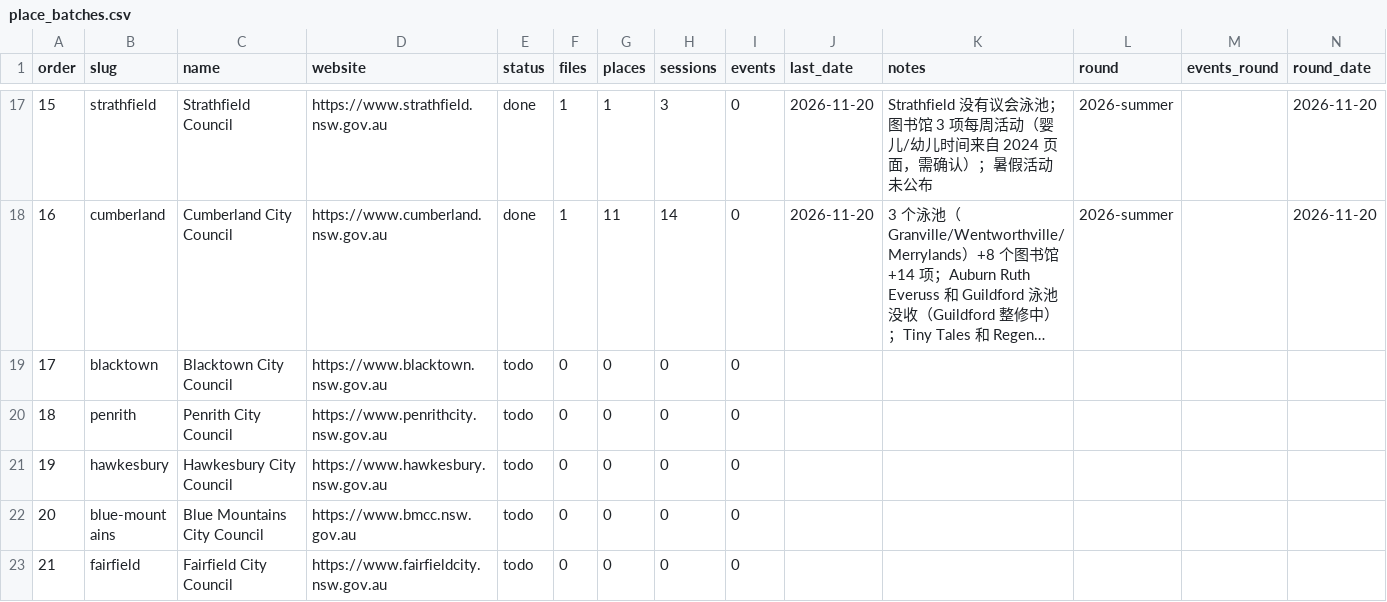
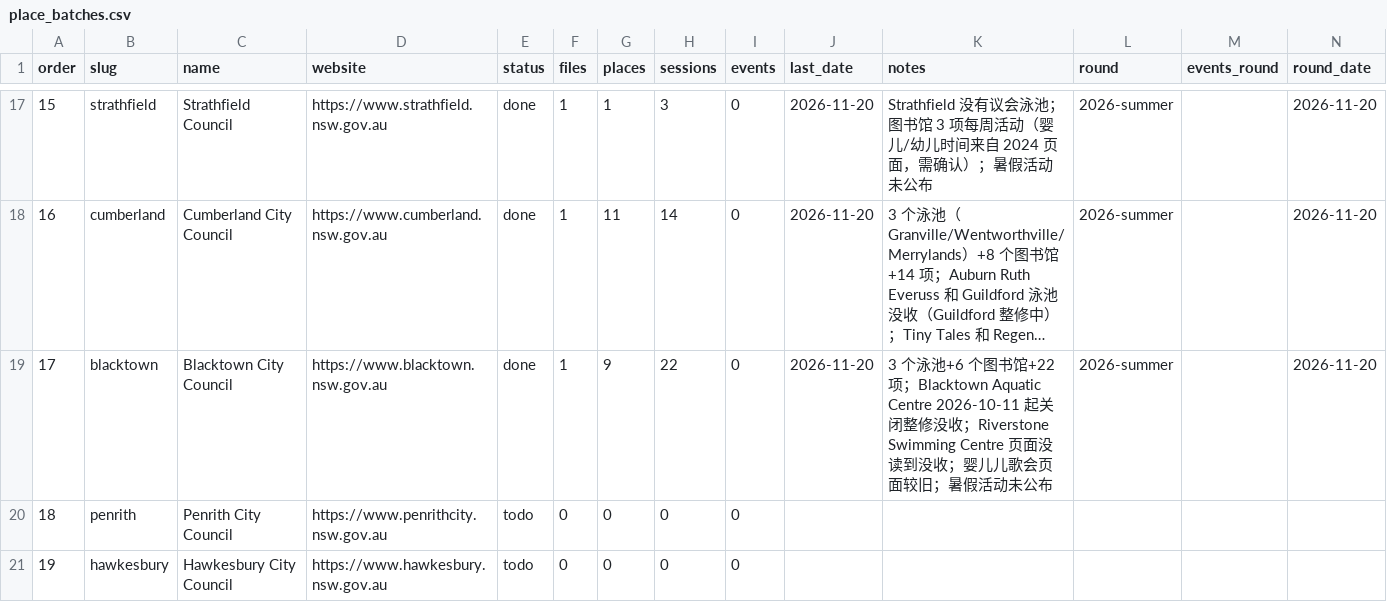
Before and after one commit to sasuke9527/parkapp-data, a CSV file: place_batches.csv, drawn as a sheet; only a part is shown, gaps mark what is left out; the shorter side is filled out with more unchanged rows; long unchanged cells end in …; the diff names each change by its address in the sheet, - before the commit and + after, or states it on an @@ line.

```diff
--- a/place_batches.csv
+++ b/place_batches.csv
-E19 (status): todo
+E19 (status): done
-F19 (files): 0
+F19 (files): 1
-G19 (places): 0
+G19 (places): 9
-H19 (sessions): 0
+H19 (sessions): 22
-J19 (last_date): (empty)
+J19 (last_date): 2026-11-20
-K19 (notes): (empty)
+K19 (notes): 3 个泳池+6 个图书馆+22 项；Blacktown Aquatic Centre 2026-10-11 起关闭整修没收；Riverstone Swimming Centre 页面没读到没收；婴儿儿歌会页面较旧；暑假活动未公布
-L19 (round): (empty)
+L19 (round): 2026-summer
-N19 (round_date): (empty)
+N19 (round_date): 2026-11-20
```
